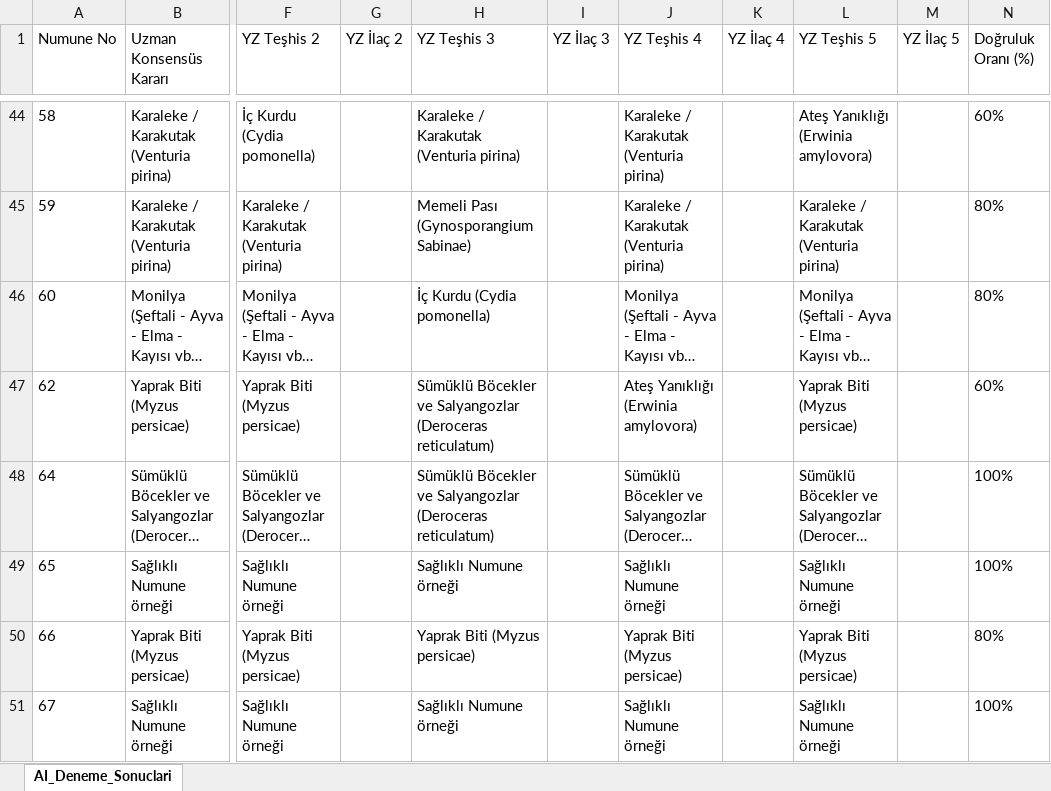
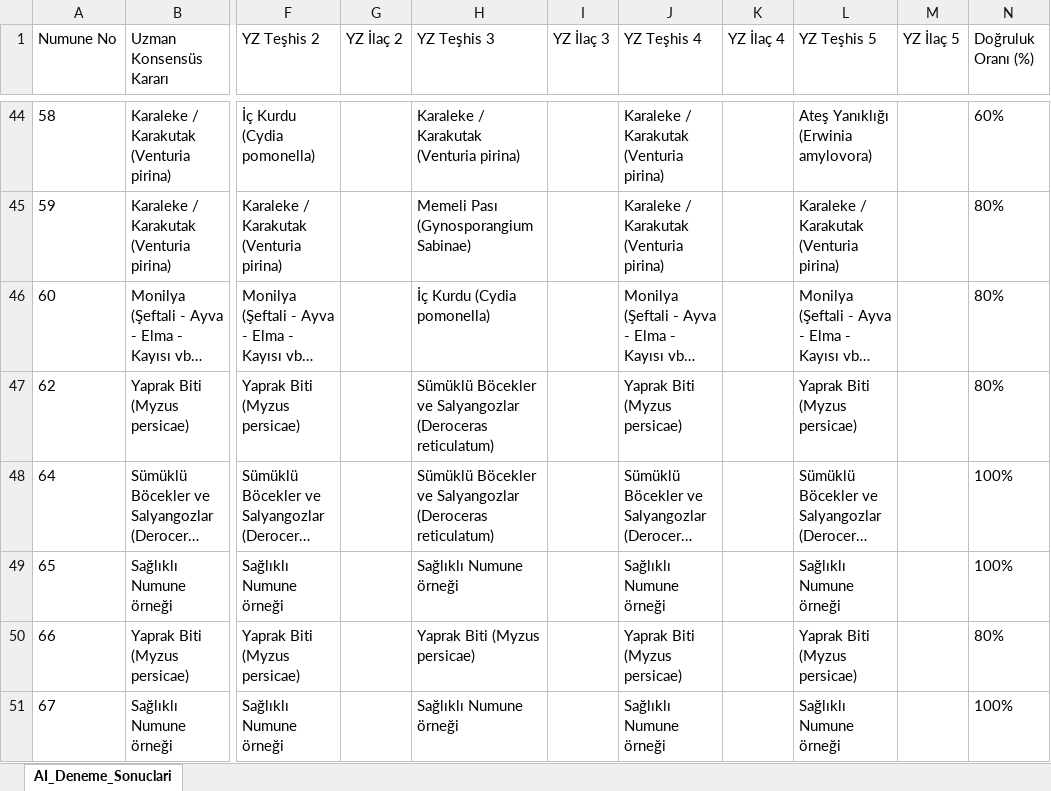
Before and after one commit to sefkaysoft/agromapai, an Excel workbook: AI_Offline_Deneme_Sonuclari.xlsx, sheet AI_Deneme_Sonuclari, drawn as a sheet; only a part is shown, gaps mark what is left out; long unchanged cells end in …; values as stored, in another font and other column widths than the file's, no borders; the diff covers the shown part only; the diff names each change by its address in the sheet, - before the commit and + after, or states it on an @@ line.

Commit message:
AgroMap AI: Son Offline YZ deneme sonuçları manuel olarak kaydedildi

```diff
--- a/AI_Offline_Deneme_Sonuclari.xlsx (sheet AI_Deneme_Sonuclari)
+++ b/AI_Offline_Deneme_Sonuclari.xlsx (sheet AI_Deneme_Sonuclari)
-J47 (YZ Teşhis 4): Ateş Yanıklığı (Erwinia amylovora)
+J47 (YZ Teşhis 4): Yaprak Biti (Myzus persicae)
-N47 (Doğruluk Oranı (%)): 60%
+N47 (Doğruluk Oranı (%)): 80%
```
Also changed, not shown: 43 edited cells elsewhere in this sheet.
